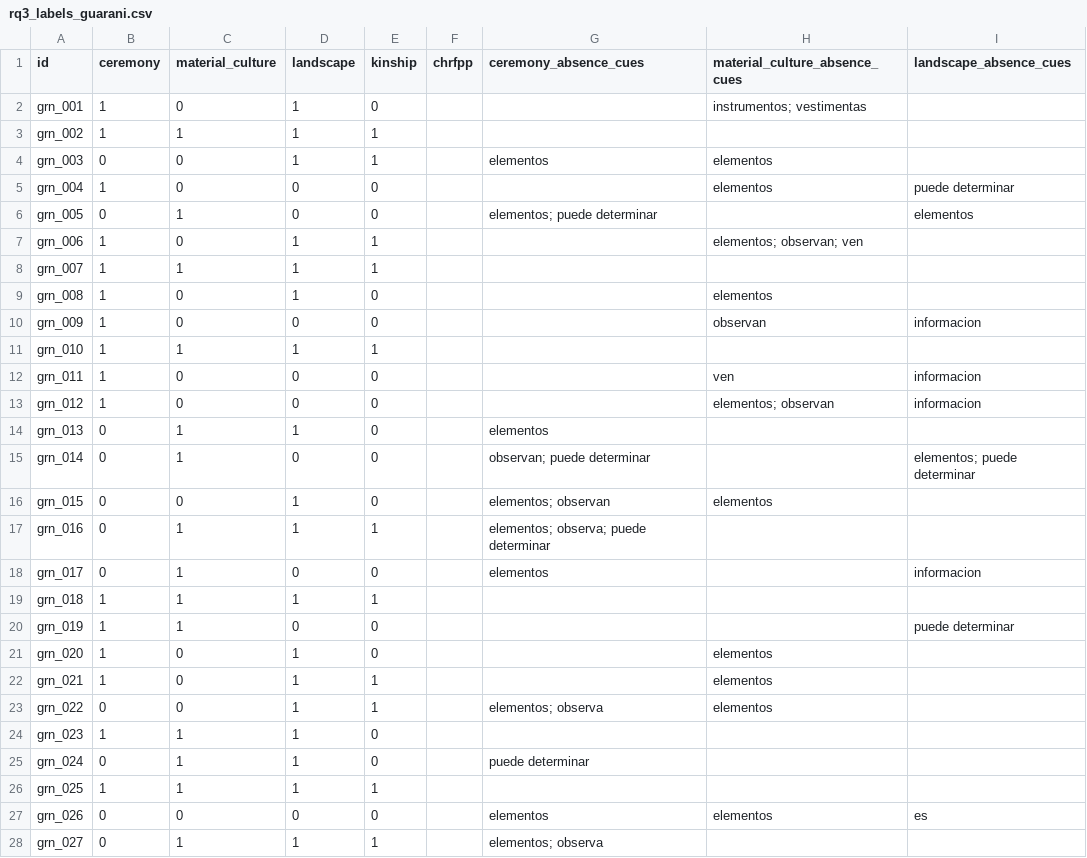
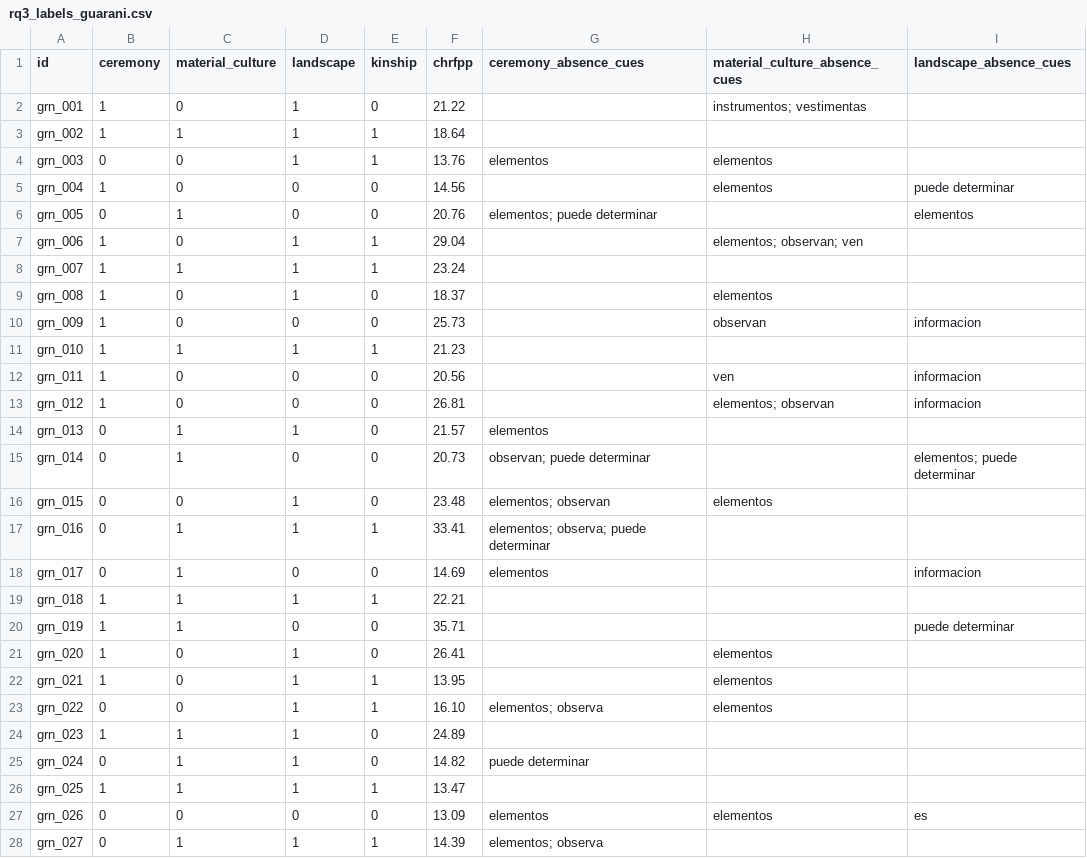
Before and after one commit to romit-basak/CICIL, a CSV file: analysis/rq3_labels_guarani.csv, drawn as a sheet; only a part is shown; the diff covers the shown part only; the diff names each change by its address in the sheet, - before the commit and + after, or states it on an @@ line.

```diff
--- a/analysis/rq3_labels_guarani.csv
+++ b/analysis/rq3_labels_guarani.csv
-F2 (chrfpp): (empty)
+F2 (chrfpp): 21.22
-F3 (chrfpp): (empty)
+F3 (chrfpp): 18.64
-F4 (chrfpp): (empty)
+F4 (chrfpp): 13.76
-F5 (chrfpp): (empty)
+F5 (chrfpp): 14.56
-F6 (chrfpp): (empty)
+F6 (chrfpp): 20.76
-F7 (chrfpp): (empty)
+F7 (chrfpp): 29.04
-F8 (chrfpp): (empty)
+F8 (chrfpp): 23.24
-F9 (chrfpp): (empty)
+F9 (chrfpp): 18.37
-F10 (chrfpp): (empty)
+F10 (chrfpp): 25.73
-F11 (chrfpp): (empty)
+F11 (chrfpp): 21.23
-F12 (chrfpp): (empty)
+F12 (chrfpp): 20.56
-F13 (chrfpp): (empty)
+F13 (chrfpp): 26.81
-F14 (chrfpp): (empty)
+F14 (chrfpp): 21.57
-F15 (chrfpp): (empty)
+F15 (chrfpp): 20.73
-F16 (chrfpp): (empty)
+F16 (chrfpp): 23.48
-F17 (chrfpp): (empty)
+F17 (chrfpp): 33.41
-F18 (chrfpp): (empty)
+F18 (chrfpp): 14.69
-F19 (chrfpp): (empty)
+F19 (chrfpp): 22.21
-F20 (chrfpp): (empty)
+F20 (chrfpp): 35.71
-F21 (chrfpp): (empty)
+F21 (chrfpp): 26.41
-F22 (chrfpp): (empty)
+F22 (chrfpp): 13.95
-F23 (chrfpp): (empty)
+F23 (chrfpp): 16.10
-F24 (chrfpp): (empty)
+F24 (chrfpp): 24.89
-F25 (chrfpp): (empty)
+F25 (chrfpp): 14.82
-F26 (chrfpp): (empty)
+F26 (chrfpp): 13.47
-F27 (chrfpp): (empty)
+F27 (chrfpp): 13.09
-F28 (chrfpp): (empty)
+F28 (chrfpp): 14.39
```
Also changed, not shown: 23 edited cells elsewhere in this file, analysis/rq3_category_summary.csv, analysis/rq3_labels_bribri.csv, 9 other files.
